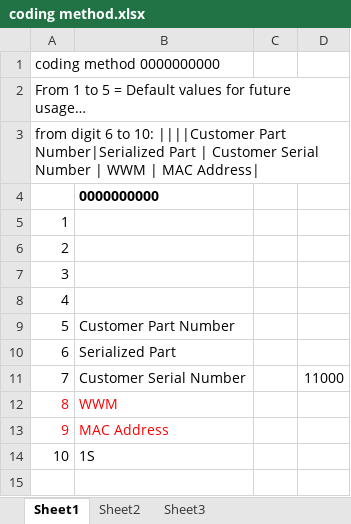
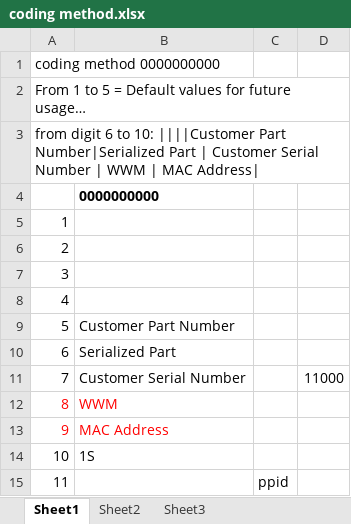
Before and after one commit to Nnaannii/TestingFox, an Excel workbook: coding method.xlsx, sheet Sheet1, drawn as a sheet; values as stored, in another font and other column widths than the file's, no borders; the diff names each change by its address in the sheet, - before the commit and + after, or states it on an @@ line.

Commit message:
OnceavoModidicacion

```diff
--- a/coding method.xlsx (sheet Sheet1)
+++ b/coding method.xlsx (sheet Sheet1)
+row 15: 11 |  | ppid
```
